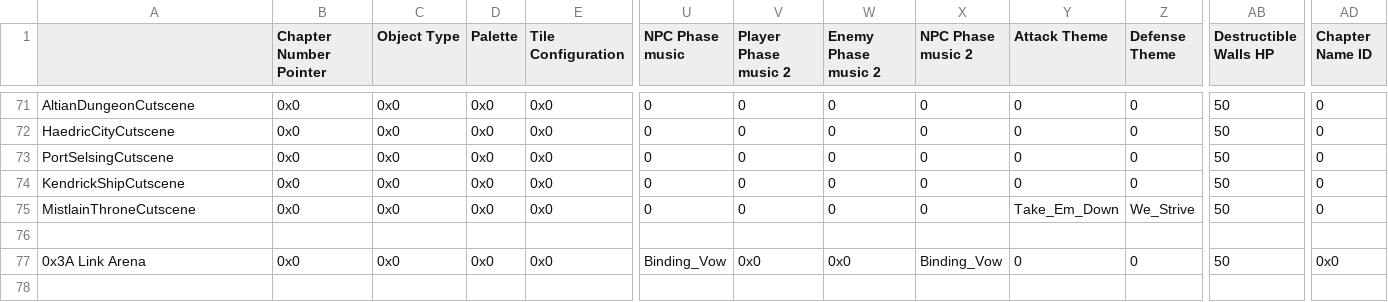
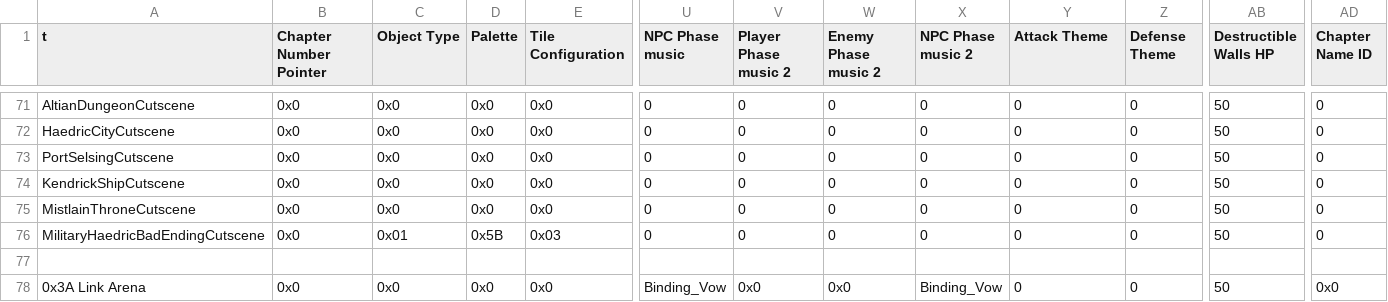
Before and after one commit to Snakey11/Legends-of-Avenir, a CSV file: CSV/Tables/ChapterData/ChapterDataTable.csv, drawn as a sheet; only a part is shown, gaps mark what is left out; rows hold the shown columns only; the diff names each change by its address in the sheet, - before the commit and + after, or states it on an @@ line.

Commit message:
Add a new chapter ID for the Military Haedric cutscene map, fixing a few issues

```diff
--- a/CSV/Tables/ChapterData/ChapterDataTable.csv
+++ b/CSV/Tables/ChapterData/ChapterDataTable.csv
-A1: (empty)
+A1: t
-Y75 (Attack Theme): Take_Em_Down
+Y75 (Attack Theme): 0
-Z75 (Defense Theme): We_Strive
+Z75 (Defense Theme): 0
+row 76: MilitaryHaedricBadEndingCutscene | 0x0 | 0x01 | 0x5B | 0x03 | 0 | 0 | 0 | 0 | 0 | 0 | 50 | 0
```
Also changed, not shown: 3 other files.
